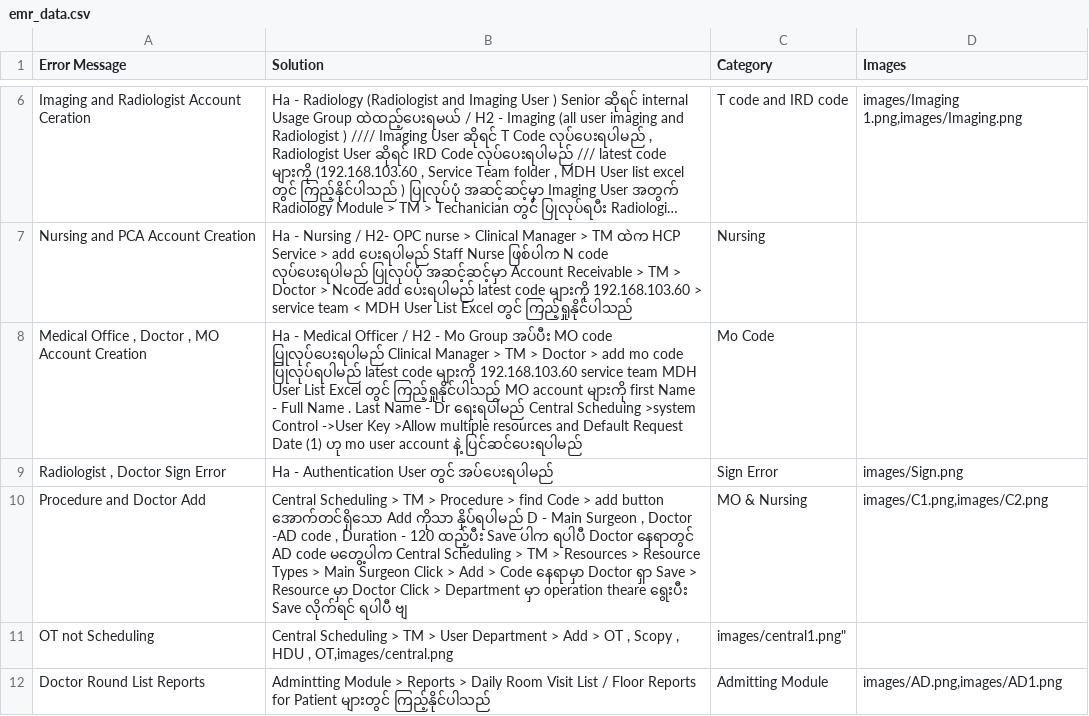
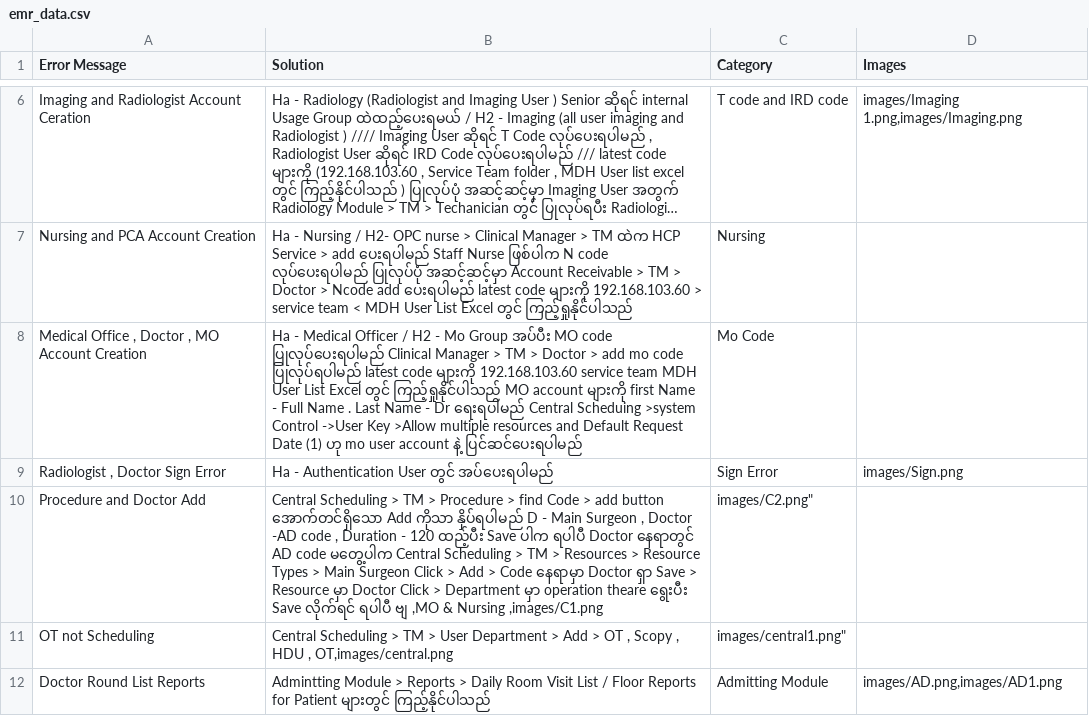
Before and after one commit to zawzawlinn/EMR_Solver-, a CSV file: emr_data.csv, drawn as a sheet; only a part is shown, gaps mark what is left out; long unchanged cells end in ….

Commit message:
Update emr_data.csv

```diff
--- a/emr_data.csv
+++ b/emr_data.csv
@@ -10,3 +10,3 @@ Nursing and PCA  Account Creation ,Ha - Nursing / H2- OPC nurse > Clinical Manag
 "Radiologist , Doctor Sign Error ",Ha - Authentication User တွင် အပ်ပေးရပါမည် ,Sign Error ,"images/Sign.png"
-Procedure and Doctor Add ,"Central Scheduling > TM > Procedure > find Code > add button အောက်တင်ရှိသော Add ကိုသာ နှိပ်ရပါမည် D - Main Surgeon , Doctor -AD code , Duration - 120 ထည့်ပီး Save ပါက ရပါပီ  Doctor နေရာတွင် AD code မတွေ့ပါက Central Scheduling > TM > Resources > Resource Types > Main Surgeon Click > Add > Code နေရာမှာ Doctor ရှာ Save > Resource မှာ Doctor Click > Department မှာ operation theare ရွေးပီး Save  လိုက်ရင် ရပါပီ ဗျ ",MO & Nursing ,"images/C1.png,images/C2.png"
+Procedure and Doctor Add ,"Central Scheduling > TM > Procedure > find Code > add button အောက်တင်ရှိသော Add ကိုသာ နှိပ်ရပါမည် D - Main Surgeon , Doctor -AD code , Duration - 120 ထည့်ပီး Save ပါက ရပါပီ  Doctor နေရာတွင် AD code မတွေ့ပါက Central Scheduling > TM > Resources > Resource Types > Main Surgeon Click > Add > Code နေရာမှာ Doctor ရှာ Save > Resource မှာ Doctor Click > Department မှာ operation theare ရွေးပီး Save  လိုက်ရင် ရပါပီ ဗျ ,MO & Nursing ,"images/C1.png,images/C2.png"
 OT not Scheduling ,"Central Scheduling > TM > User Department > Add > OT , Scopy , HDU , OT,"images/central.png,images/central1.png"
```
